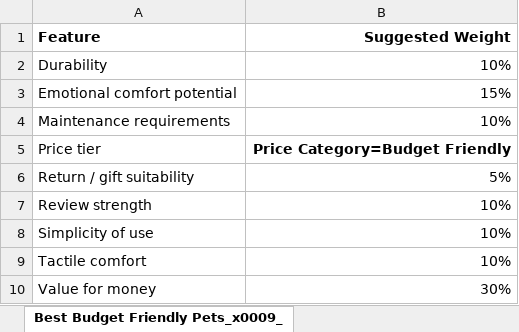
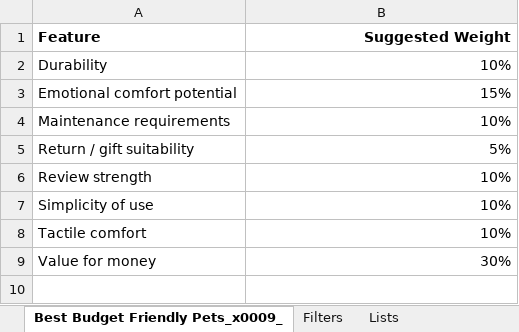
Before and after one commit to timsthomasson-cpu/Interactive-Pet-Marketplace, an Excel workbook: Documentation/Best For Weighting Tables/Best Budget Friendly Pets.xlsx, sheet Best Budget Friendly Pets_x0009_, drawn as a sheet; values as stored, in another font and other column widths than the file's, no borders; the diff names each change by its address in the sheet, - before the commit and + after, or states it on an @@ line.

```diff
--- a/Documentation/Best For Weighting Tables/Best Budget Friendly Pets.xlsx (sheet Best Budget Friendly Pets_x0009_)
+++ b/Documentation/Best For Weighting Tables/Best Budget Friendly Pets.xlsx (sheet Best Budget Friendly Pets_x0009_)
+sheet tab: Filters
+sheet tab: Lists
-row 5: Price tier | Price Category=Budget Friendly
```
Also changed, not shown: 18 other files.
